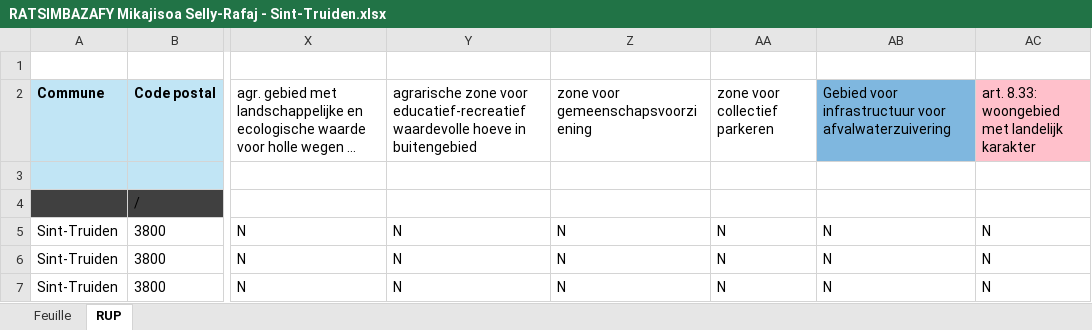
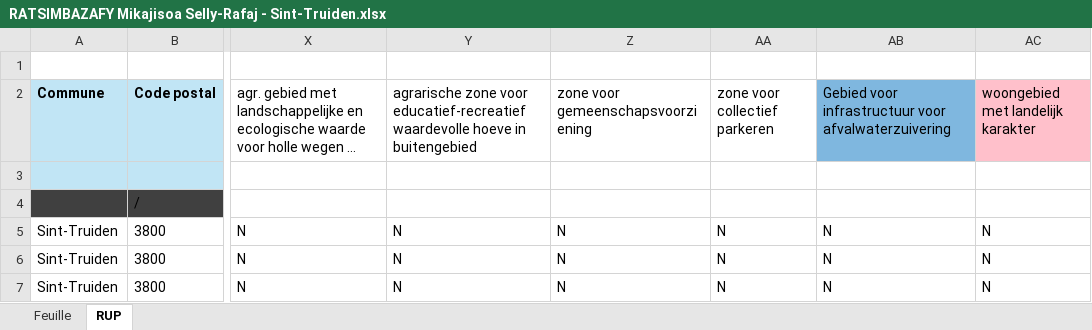
Before and after one commit to Mikajy01/walon-mpa-belgique-cloud, an Excel workbook: state/RATSIMBAZAFY Mikajisoa Selly-Rafaj - Sint-Truiden.xlsx, sheet RUP, drawn as a sheet; only a part is shown, gaps mark what is left out; long unchanged cells end in …; values as stored, in another font and other column widths than the file's, no borders; the diff names each change by its address in the sheet, - before the commit and + after, or states it on an @@ line.

```diff
--- a/state/RATSIMBAZAFY Mikajisoa Selly-Rafaj - Sint-Truiden.xlsx (sheet RUP)
+++ b/state/RATSIMBAZAFY Mikajisoa Selly-Rafaj - Sint-Truiden.xlsx (sheet RUP)
-AC2: art. 8.33: woongebied met landelijk karakter
+AC2: woongebied met landelijk karakter
```
